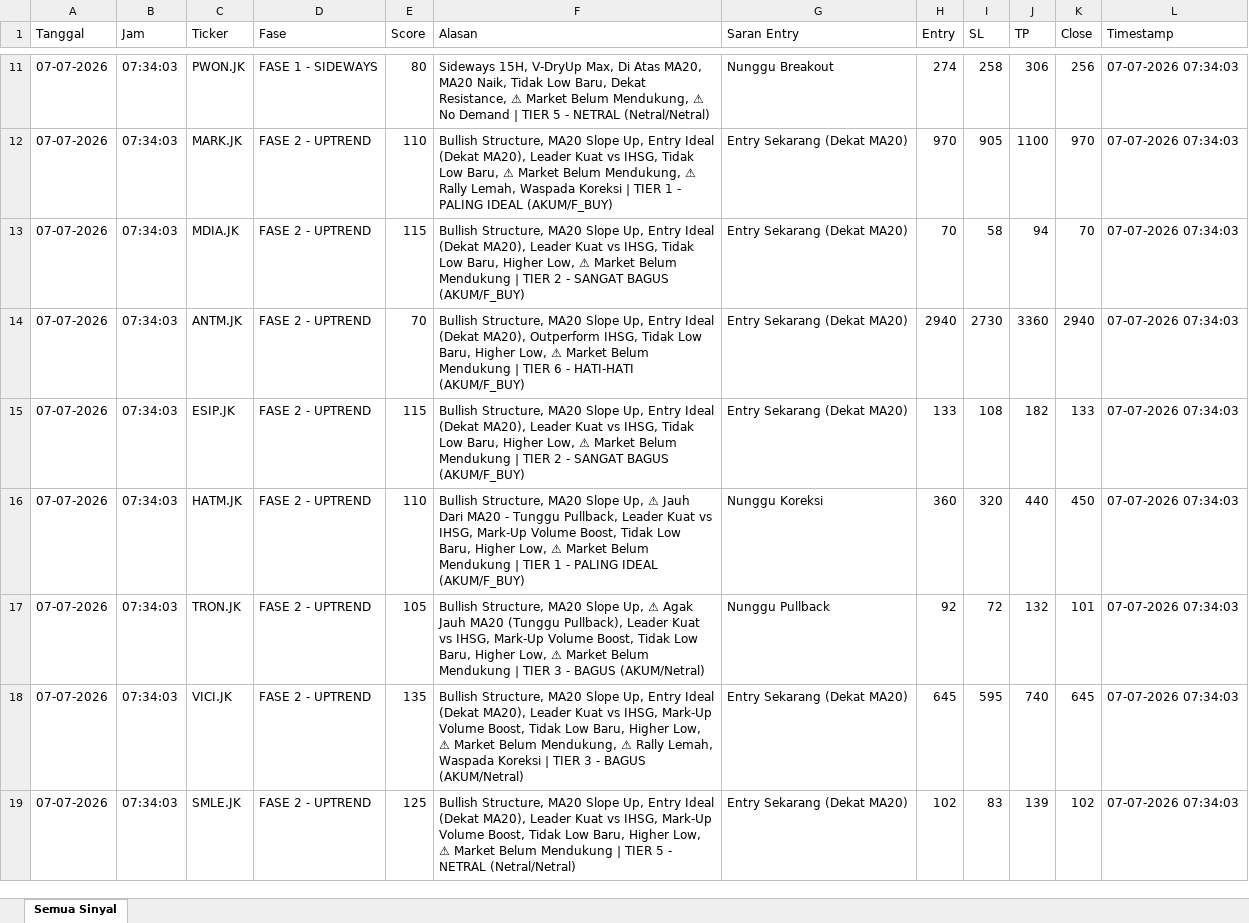
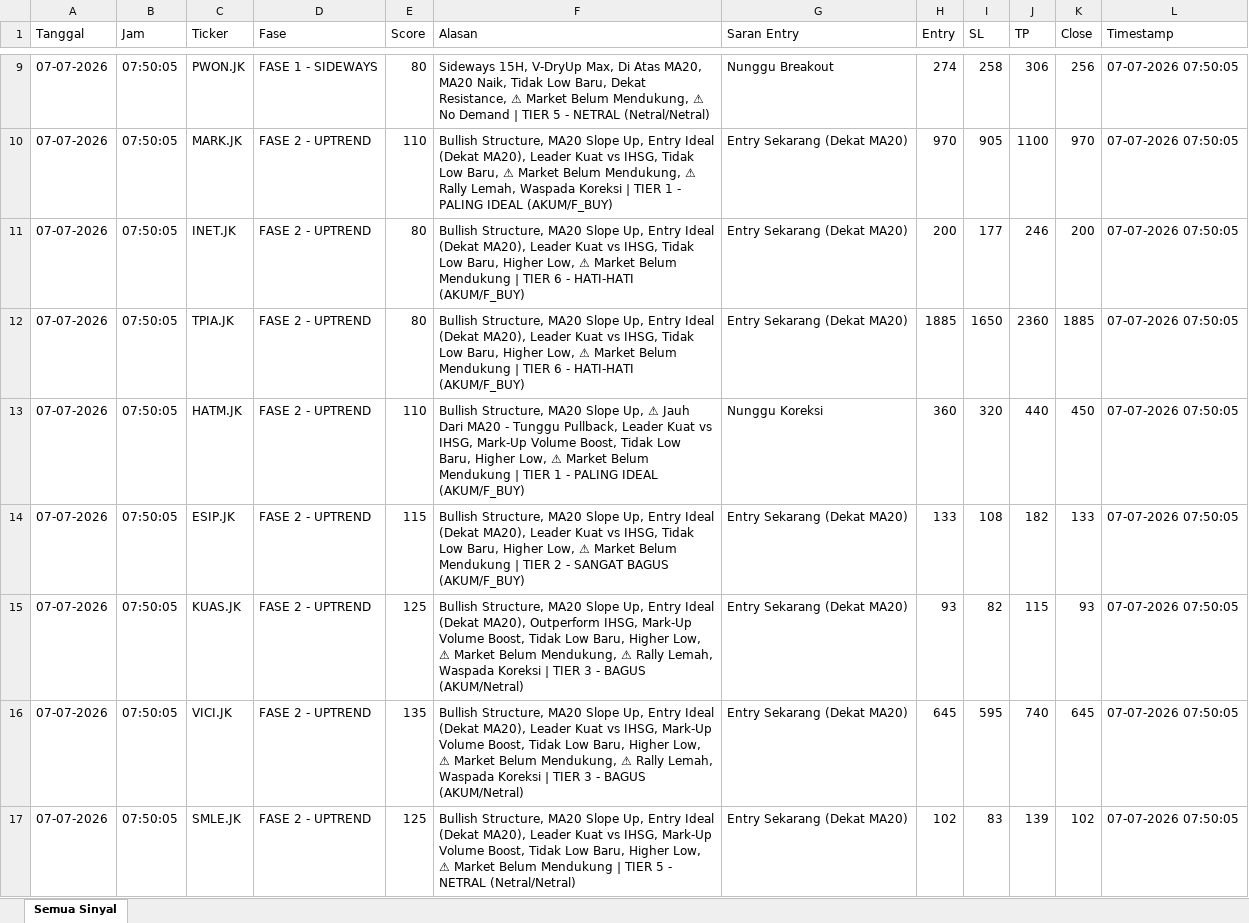
Before and after one commit to dedewhy/trading_screener, an Excel workbook: screener_output/Screener_Database_latest.xlsx, sheet Semua Sinyal, drawn as a sheet; only a part is shown, gaps mark what is left out; values as stored, in another font and other column widths than the file's, no borders; removed rows and columns are numbered as before the commit, all else as after; the diff covers the shown part only; the diff names each change by its address in the sheet, - before the commit and + after, or states it on an @@ line.

Commit message:
Auto-update screener output 20260707_0751

```diff
--- a/screener_output/Screener_Database_latest.xlsx (sheet Semua Sinyal)
+++ b/screener_output/Screener_Database_latest.xlsx (sheet Semua Sinyal)
-B9:B11 (Jam): 07:34:03
+B9:B11 (Jam): 07:50:05
-L9:L11 (Timestamp): 07-07-2026 07:34:03
+L9:L11 (Timestamp): 07-07-2026 07:50:05
-C11 (Ticker): MDIA.JK
+C11 (Ticker): INET.JK
-E11 (Score): 115
+E11 (Score): 80
-F11 (Alasan): …| TIER 2 - SANGAT BAGUS (AKUM/F_BUY)
+F11 (Alasan): …| TIER 6 - HATI-HATI (AKUM/F_BUY)
-H11 (Entry): 70
+H11 (Entry): 200
-I11 (SL): 58
+I11 (SL): 177
-J11 (TP): 94
+J11 (TP): 246
-K11 (Close): 70
+K11 (Close): 200
-row 14: 07-07-2026 | 07:34:03 | ANTM.JK | FASE 2 - UPTREND | 70 | Bullish Structure, MA20 Slope Up, Entry Ideal (Dekat MA20), Outperform IHSG, Tidak Low Baru, Higher Low, ⚠ Market Belum Mendukung | TIER 6 - HATI-HATI (AKUM/F_BUY) | Entry Sekarang (Dekat MA20) | 2940 | 2730 | 3360 | 2940 | 07-07-2026 07:34:03
-B12:B13 (Jam): 07:34:03
+B12:B13 (Jam): 07:50:05
-C12 (Ticker): ESIP.JK
+C12 (Ticker): TPIA.JK
-E12 (Score): 115
+E12 (Score): 80
-F12 (Alasan): …| TIER 2 - SANGAT BAGUS (AKUM/F_BUY)
+F12 (Alasan): …| TIER 6 - HATI-HATI (AKUM/F_BUY)
-H12 (Entry): 133
+H12 (Entry): 1885
-I12 (SL): 108
+I12 (SL): 1650
-J12 (TP): 182
+J12 (TP): 2360
-K12 (Close): 133
+K12 (Close): 1885
-L12:L13 (Timestamp): 07-07-2026 07:34:03
+L12:L13 (Timestamp): 07-07-2026 07:50:05
-row 17: 07-07-2026 | 07:34:03 | TRON.JK | FASE 2 - UPTREND | 105 | Bullish Structure, MA20 Slope Up, ⚠ Agak Jauh MA20 (Tunggu Pullback), Leader Kuat vs IHSG, Mark-Up Volume Boost, Tidak Low Baru, Higher Low, ⚠ Market Belum Mendukung | TIER 3 - BAGUS (AKUM/Netral) | Nunggu Pullback | 92 | 72 | 132 | 101 | 07-07-2026 07:34:03
+row 14: 07-07-2026 | 07:50:05 | ESIP.JK | FASE 2 - UPTREND | 115 | Bullish Structure, MA20 Slope Up, Entry Ideal (Dekat MA20), Leader Kuat vs IHSG, Tidak Low Baru, Higher Low, ⚠ Market Belum Mendukung | TIER 2 - SANGAT BAGUS (AKUM/F_BUY) | Entry Sekarang (Dekat MA20) | 133 | 108 | 182 | 133 | 07-07-2026 07:50:05
+row 15: 07-07-2026 | 07:50:05 | KUAS.JK | FASE 2 - UPTREND | 125 | Bullish Structure, MA20 Slope Up, Entry Ideal (Dekat MA20), Outperform IHSG, Mark-Up Volume Boost, Tidak Low Baru, Higher Low, ⚠ Market Belum Mendukung, ⚠ Rally Lemah, Waspada Koreksi | TIER 3 - BAGUS (AKUM/Netral) | Entry Sekarang (Dekat MA20) | 93 | 82 | 115 | 93 | 07-07-2026 07:50:05
-B16:B17 (Jam): 07:34:03
+B16:B17 (Jam): 07:50:05
-L16:L17 (Timestamp): 07-07-2026 07:34:03
+L16:L17 (Timestamp): 07-07-2026 07:50:05
```
Also changed, not shown: 7 added rows, 9 removed rows and 144 edited cells elsewhere in this sheet.
